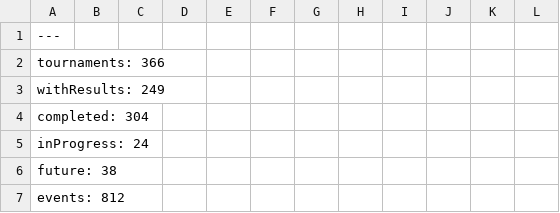
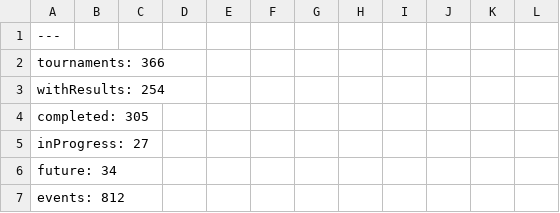
Before and after one commit to slam10s/college-data, a TSV file: 2021-22/tournaments.tsv, drawn as a sheet; only a part is shown; the diff covers the shown part only.

```diff
--- a/2021-22/tournaments.tsv
+++ b/2021-22/tournaments.tsv
@@ -2,6 +2,6 @@
 tournaments: 366
-withResults: 249
-completed: 304
-inProgress: 24
-future: 38
+withResults: 254
+completed: 305
+inProgress: 27
+future: 34
 events: 812
```
Also changed, not shown: 1 added row, 1 removed row and 15 edited cells elsewhere in this file, 2021-22/men-doubles.tsv, 2021-22/weeks.tsv, 5 other files.
